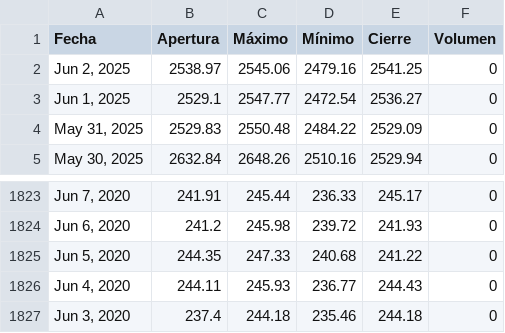
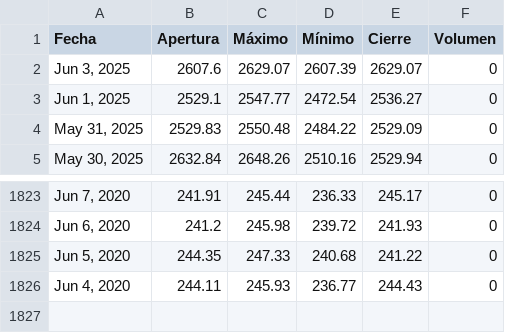
Before and after one commit to ElizabethAlzateM/ProyectoV_Entrega2, a CSV file: src/proyecto/static/data/historical.csv, drawn as a sheet; only a part is shown, gaps mark what is left out.

```diff
--- a/src/proyecto/static/data/historical.csv
+++ b/src/proyecto/static/data/historical.csv
@@ -1,3 +1,3 @@
 Fecha,Apertura,Máximo,Mínimo,Cierre,Volumen
-"Jun 2, 2025",2538.97,2545.06,2479.16,2541.25,0
+"Jun 3, 2025",2607.6,2629.07,2607.39,2629.07,0
 "Jun 1, 2025",2529.1,2547.77,2472.54,2536.27,0
@@ -1826,2 +1826 @@ Fecha,Apertura,Máximo,Mínimo,Cierre,Volumen
 "Jun 4, 2020",244.11,245.93,236.77,244.43,0
-"Jun 3, 2020",237.4,244.18,235.46,244.18,0
```
Also changed, not shown: 4 other files.
